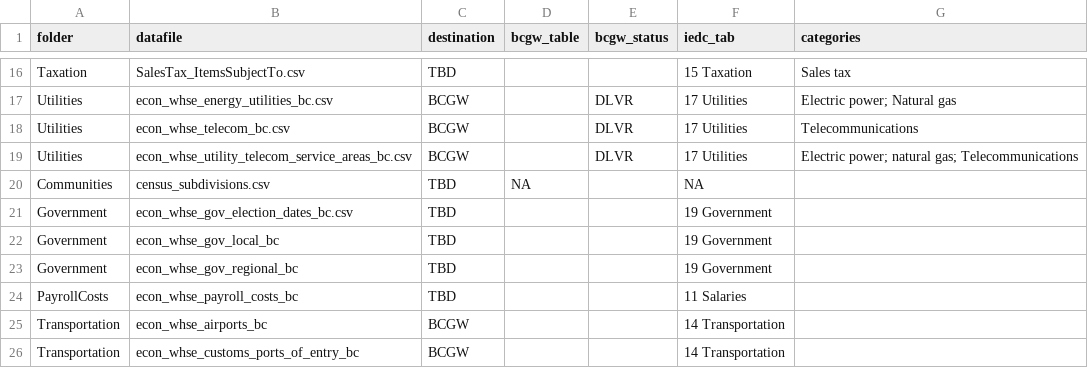
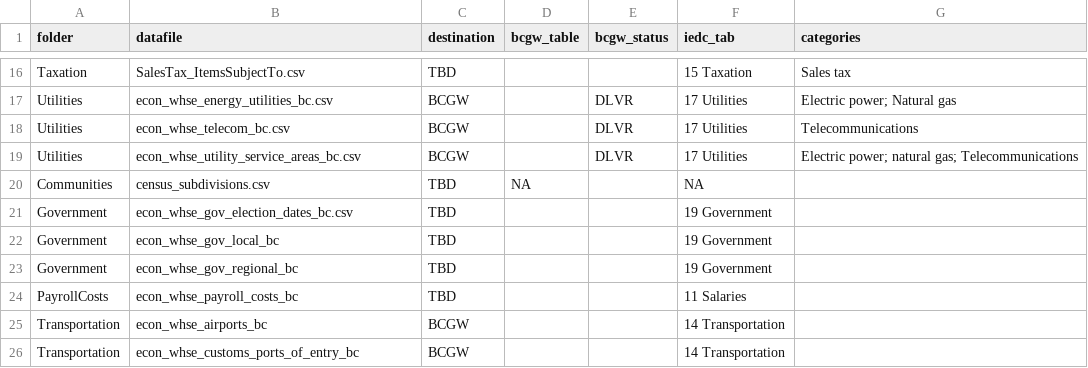
Before and after one commit to smnorris/mit_onetool_data, a CSV file: dissdata/data/data_categories_destinations.csv, drawn as a sheet; only a part is shown, gaps mark what is left out.

Commit message:
fixed table name

```diff
--- a/dissdata/data/data_categories_destinations.csv
+++ b/dissdata/data/data_categories_destinations.csv
@@ -18,3 +18,3 @@ Utilities,econ_whse_energy_utilities_bc.csv,BCGW,,DLVR,17 Utilities,Electric pow
 Utilities,econ_whse_telecom_bc.csv,BCGW,,DLVR,17 Utilities,Telecommunications
-Utilities,econ_whse_utility_telecom_service_areas_bc.csv,BCGW,,DLVR,17 Utilities,Electric power; natural gas; Telecommunications
+Utilities,econ_whse_utility_service_areas_bc.csv,BCGW,,DLVR,17 Utilities,Electric power; natural gas; Telecommunications
 Communities,census_subdivisions.csv,TBD,NA,,NA,
```
